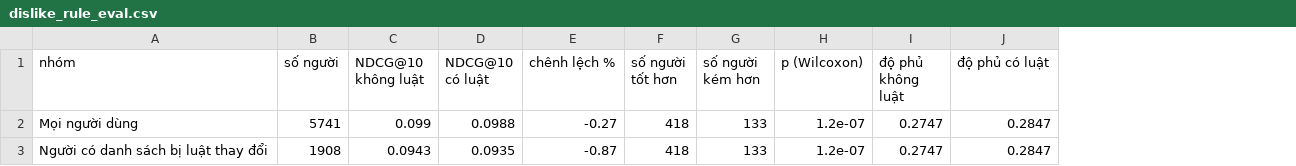
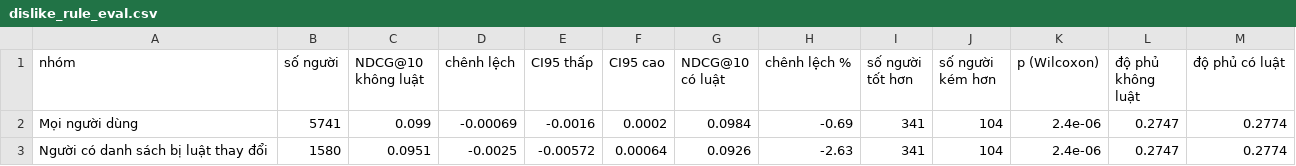
Before and after one commit to tiherd23/movie-recommender, a CSV file: results/dislike_rule_eval.csv, drawn as a sheet; addresses are those after the commit; the diff names each change by its address in the sheet, - before the commit and + after, or states it on an @@ line.

```diff
--- a/results/dislike_rule_eval.csv
+++ b/results/dislike_rule_eval.csv
+column D (chênh lệch), rows 2-3: -0.00069 | -0.0025
+column E (CI95 thấp), rows 2-3: -0.0016 | -0.00572
+column F (CI95 cao), rows 2-3: 0.0002 | 0.00064
-G2 (NDCG@10 có luật): 0.0988
+G2 (NDCG@10 có luật): 0.0984
-H2 (chênh lệch %): -0.27
+H2 (chênh lệch %): -0.69
-I2:I3 (số người tốt hơn): 418
+I2:I3 (số người tốt hơn): 341
-J2:J3 (số người kém hơn): 133
+J2:J3 (số người kém hơn): 104
-K2:K3 (p (Wilcoxon)): 1.2e-07
+K2:K3 (p (Wilcoxon)): 2.4e-06
-M2:M3 (độ phủ có luật): 0.2847
+M2:M3 (độ phủ có luật): 0.2774
-B3 (số người): 1908
+B3 (số người): 1580
-C3 (NDCG@10 không luật): 0.0943
+C3 (NDCG@10 không luật): 0.0951
-G3 (NDCG@10 có luật): 0.0935
+G3 (NDCG@10 có luật): 0.0926
-H3 (chênh lệch %): -0.87
+H3 (chênh lệch %): -2.63
```
Also changed, not shown: results/dislike_check.csv, 9 other files.
